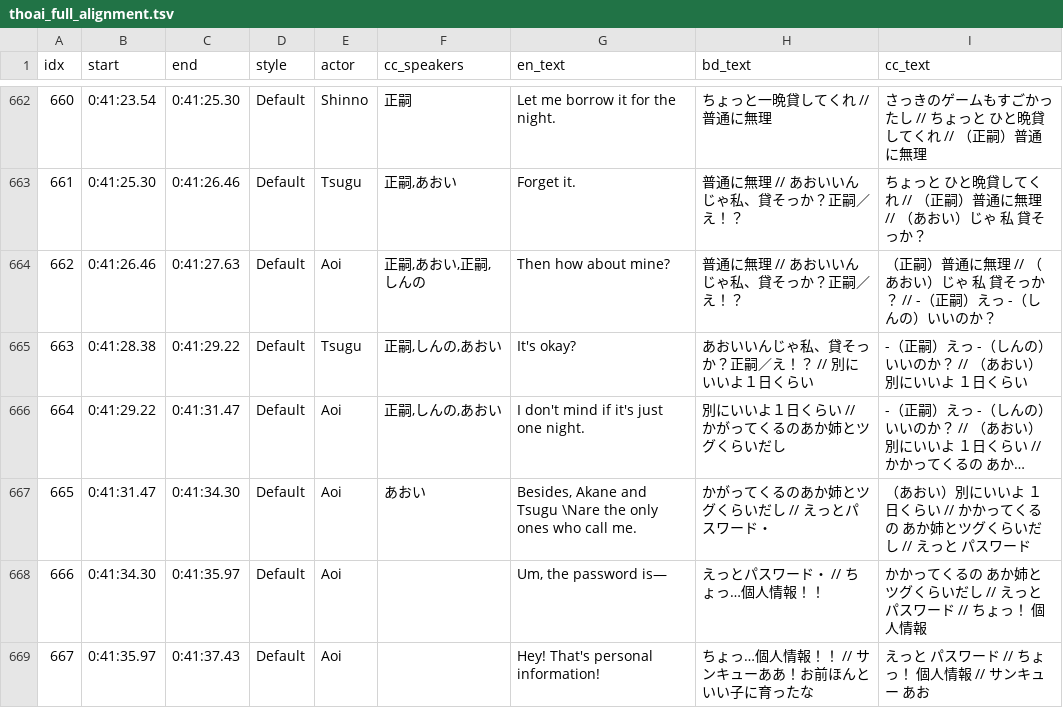
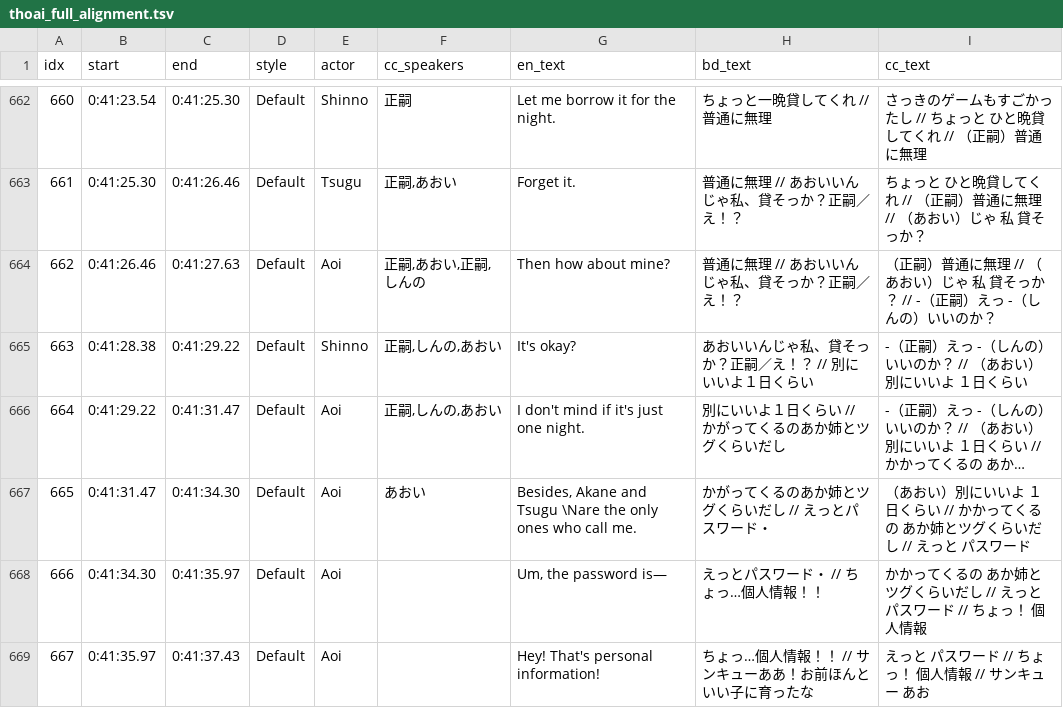
Before and after one commit to Senki3567/Sora-no-Aosa-wo-Shiru-Hito-yo, a TSV file: thoai_full_alignment.tsv, drawn as a sheet; only a part is shown, gaps mark what is left out; long unchanged cells end in …; the diff covers the shown part only; the diff names each change by its address in the sheet, - before the commit and + after, or states it on an @@ line.

```diff
--- a/thoai_full_alignment.tsv
+++ b/thoai_full_alignment.tsv
-E665 (actor): Tsugu
+E665 (actor): Shinno
```
Also changed, not shown: 80 edited cells elsewhere in this file, 2 other files.
